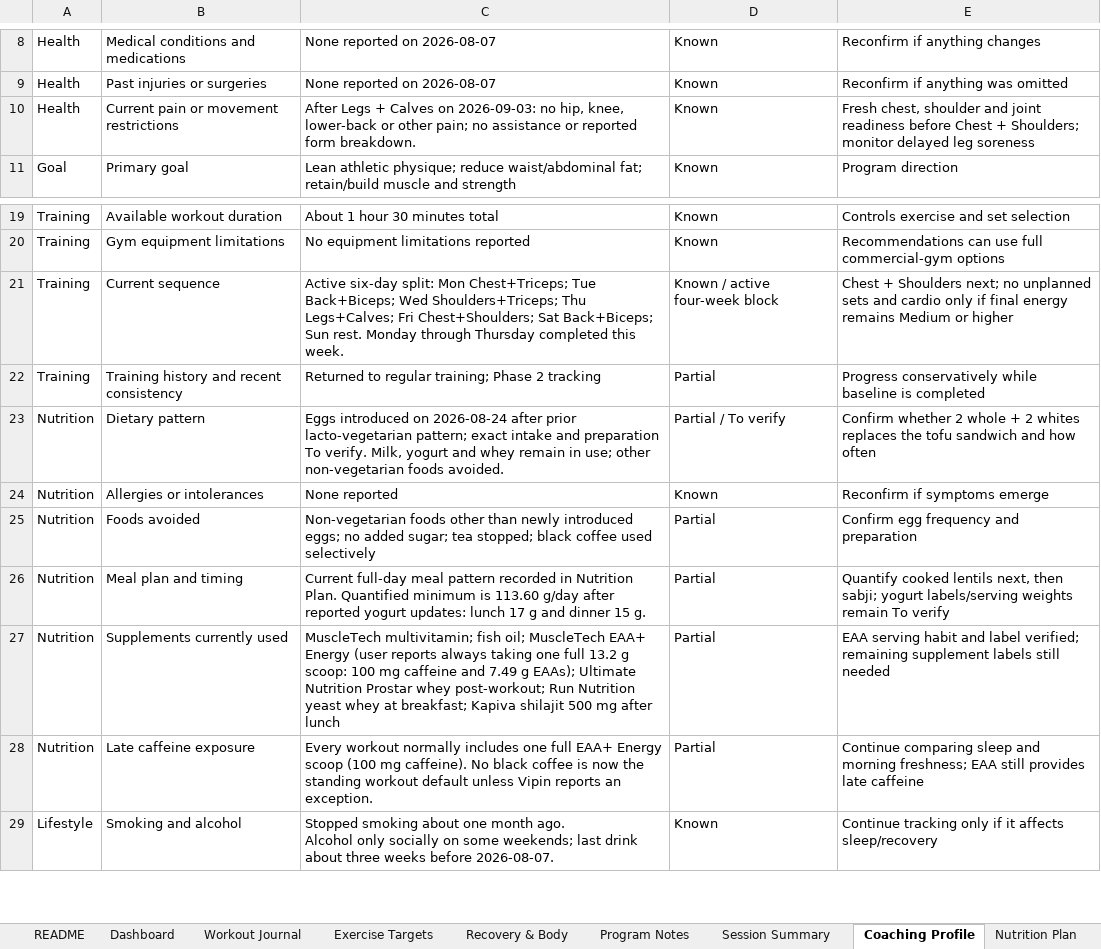
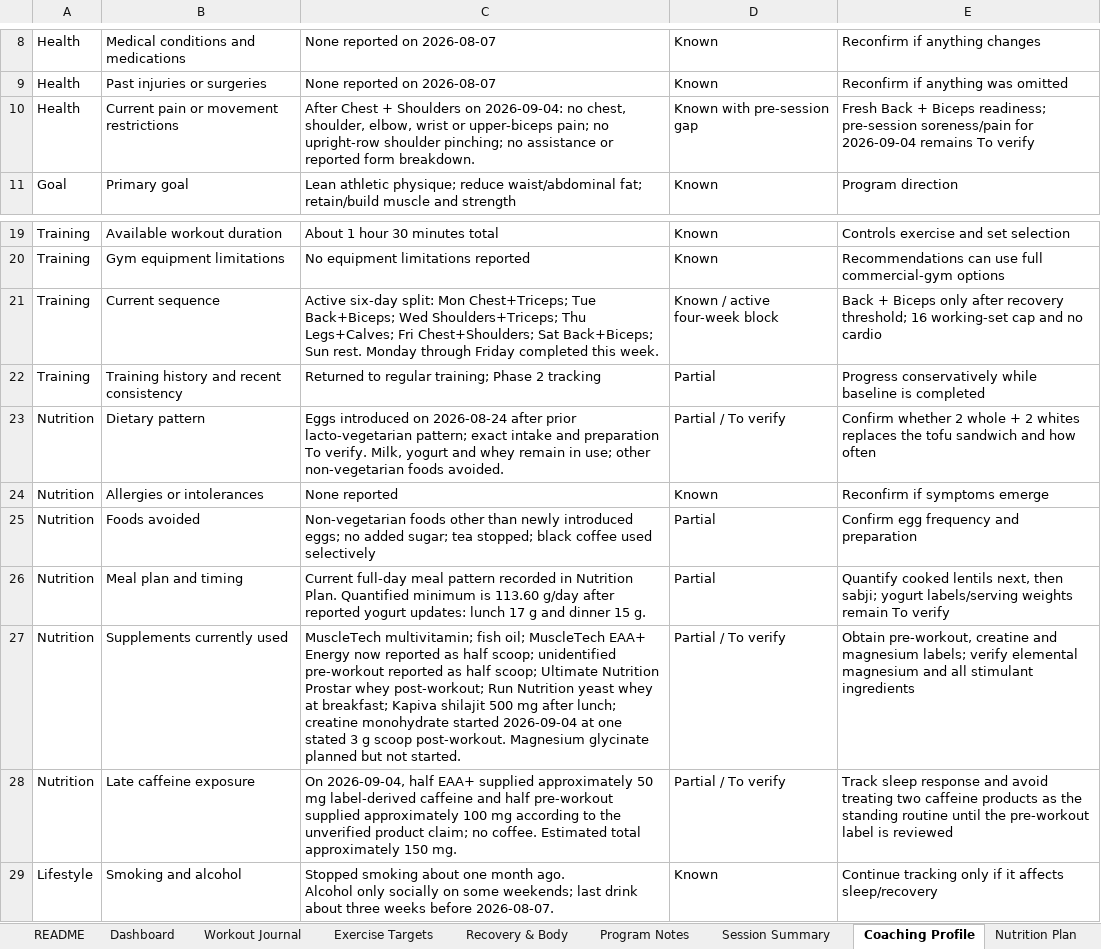
Before and after one commit to vippinn-ai/vipin-gym-dashboard, an Excel workbook: Vipin_Gym_Progress_Dashboard_2026-08-07_v2.xlsx, sheet Coaching Profile, drawn as a sheet; only a part is shown, gaps mark what is left out; values as stored, in another font and other column widths than the file's, no borders; conditional formats and table styles not drawn; the diff names each change by its address in the sheet, - before the commit and + after, or states it on an @@ line.

Commit message:
Log September 4 chest and shoulders workout

```diff
--- a/Vipin_Gym_Progress_Dashboard_2026-08-07_v2.xlsx (sheet Coaching Profile)
+++ b/Vipin_Gym_Progress_Dashboard_2026-08-07_v2.xlsx (sheet Coaching Profile)
-C10: After Legs + Calves on 2026-09-03: no hip, knee, lower-back or other pain; no assistance…
+C10: After Chest + Shoulders on 2026-09-04: no chest, shoulder, elbow, wrist or upper-biceps pain; no upright-row shoulder pinching; no assistance…
-D10: Known
+D10: Known with pre-session gap
-E10: Fresh chest, shoulder and joint readiness before Chest + Shoulders; monitor delayed leg soreness
+E10: Fresh Back + Biceps readiness; pre-session soreness/pain for 2026-09-04 remains To verify
-C21: …Monday through Thursday completed this…
+C21: …Monday through Friday completed this…
-E21: Chest + Shoulders next; no unplanned sets and cardio only if final energy remains Medium or higher
+E21: Back + Biceps only after recovery threshold; 16 working-set cap and no cardio
-C27: …EAA+ Energy (user reports always taking one full 13.2 g scoop: 100 mg caffeine and 7.49 g EAAs); Ultimate Nutrition Prostar whey post-workout; Run Nutrition yeast whey at breakfast; Kapiva shilajit 500 mg after lunch
+C27: …EAA+ Energy now reported as half scoop; unidentified pre-workout reported as half scoop; Ultimate Nutrition Prostar whey post-workout; Run Nutrition yeast whey at breakfast; Kapiva shilajit 500 mg after lunch; creatine monohydrate started 2026-09-04 at one stated 3 g scoop post-workout. Magnesium glycinate planned but not started.
-D27:D28: Partial
+D27:D28: Partial / To verify
-E27: EAA serving habit and label verified; remaining supplement labels still needed
+E27: Obtain pre-workout, creatine and magnesium labels; verify elemental magnesium and all stimulant ingredients
-C28: Every workout normally includes one full EAA+ Energy scoop (100 mg caffeine). No black coffee is now the standing workout default unless Vipin reports an exception.
+C28: On 2026-09-04, half EAA+ supplied approximately 50 mg label-derived caffeine and half pre-workout supplied approximately 100 mg according to the unverified product claim; no coffee. Estimated total approximately 150 mg.
-E28: Continue comparing sleep and morning freshness; EAA still provides late caffeine
+E28: Track sleep response and avoid treating two caffeine products as the standing routine until the pre-workout label is reviewed
```
Also changed, not shown: sheet Workout Journal, sheet Exercise Targets, sheet Nutrition Plan, sheet Program Notes, sheet Dashboard, sheet Session Summary, 1 more sheet, charts or pictures, gym-dashboard/public/sources/Vipin_Gym_Progress_Dashboard_2026-08-07_v2.xlsx, 4 other files.
